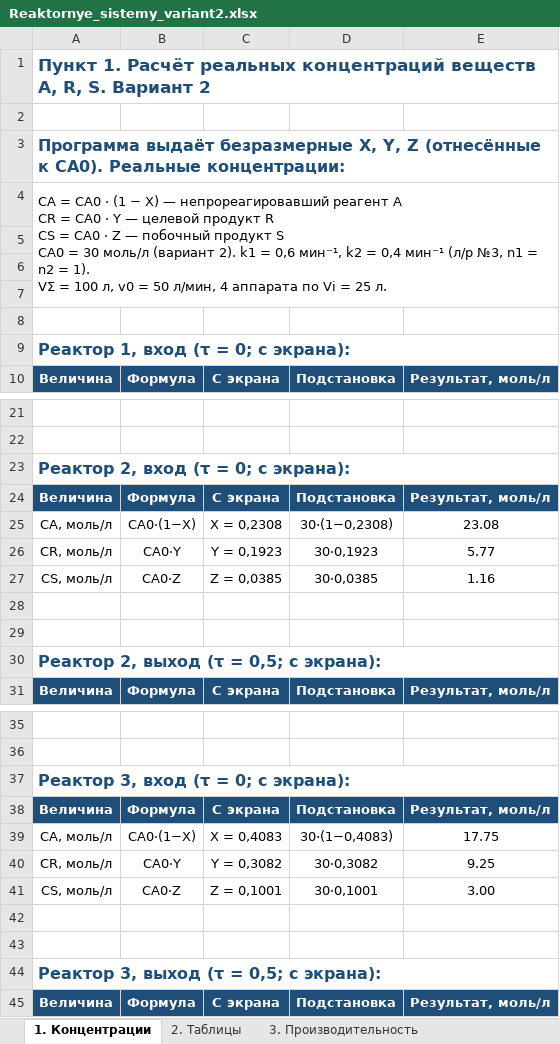
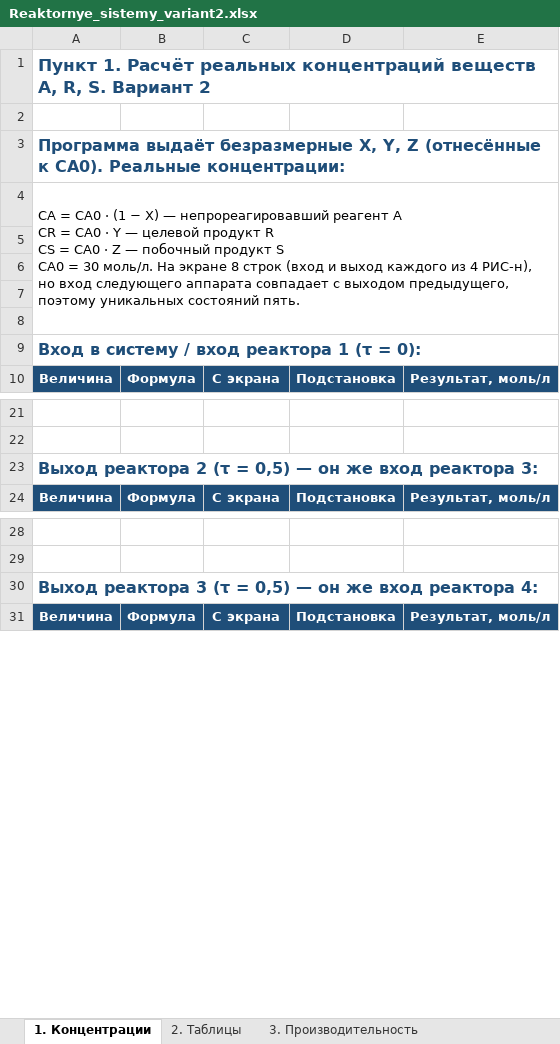
Before and after one commit to lysakalenushka-hash/-, an Excel workbook: reaktory_sistemy_variant2/Reaktornye_sistemy_variant2.xlsx, sheet 1. Концентрации, drawn as a sheet; only a part is shown, gaps mark what is left out; values as stored, in another font and other column widths than the file's, no borders; removed rows and columns are numbered as before the commit, all else as after; ↵ is a line break in a cell; the diff covers the shown part only; the diff names each change by its address in the sheet, - before the commit and + after, or states it on an @@ line.

```diff
--- a/reaktory_sistemy_variant2/Reaktornye_sistemy_variant2.xlsx (sheet 1. Концентрации)
+++ b/reaktory_sistemy_variant2/Reaktornye_sistemy_variant2.xlsx (sheet 1. Концентрации)
-A4: …= 30 моль/л (вариант 2). k1 = 0,6 мин⁻¹, k2 = 0,4 мин⁻¹ (л/р №3, n1 = n2 = 1). ↵ VΣ = 100 л, v0 = 50 л/мин, 4 аппарата по Vi = 25 л.
+A4: …= 30 моль/л. На экране 8 строк (вход и выход каждого из 4 РИС-н), но вход следующего аппарата совпадает с выходом предыдущего, поэтому уникальных состояний пять.
-A4:E7 merged
+A4:E8 merged
-A9: Реактор 1, вход (τ = 0; с экрана):
+A9: Вход в систему / вход реактора 1 (τ = 0):
-A23: Реактор 2, вход (τ = 0; с экрана):
+A23: Выход реактора 2 (τ = 0,5) — он же вход реактора 3:
-row 24: Величина | Формула | С экрана | Подстановка | Результат, моль/л
-row 25: CA, моль/л | CA0·(1−X) | X = 0,2308 | 30·(1−0,2308) | 23.08
-row 26: CR, моль/л | CA0·Y | Y = 0,1923 | 30·0,1923 | 5.77
-row 27: CS, моль/л | CA0·Z | Z = 0,0385 | 30·0,0385 | 1.16
-row 28: (empty)
-row 29: (empty)
-row 30: Реактор 2, выход (τ = 0,5; с экрана):
-A30: Реактор 3, вход (τ = 0; с экрана):
+A30: Выход реактора 3 (τ = 0,5) — он же вход реактора 4:
-row 38: Величина | Формула | С экрана | Подстановка | Результат, моль/л
-row 39: CA, моль/л | CA0·(1−X) | X = 0,4083 | 30·(1−0,4083) | 17.75
-row 40: CR, моль/л | CA0·Y | Y = 0,3082 | 30·0,3082 | 9.25
-row 41: CS, моль/л | CA0·Z | Z = 0,1001 | 30·0,1001 | 3.00
-row 42: (empty)
-row 43: (empty)
-row 44: Реактор 3, выход (τ = 0,5; с экрана):
```
Also changed, not shown: 49 removed rows and 2 edited cells elsewhere in this sheet, reaktory_sistemy_variant2/Реакторные_системы_вариант2.xlsx, 3 other files.
